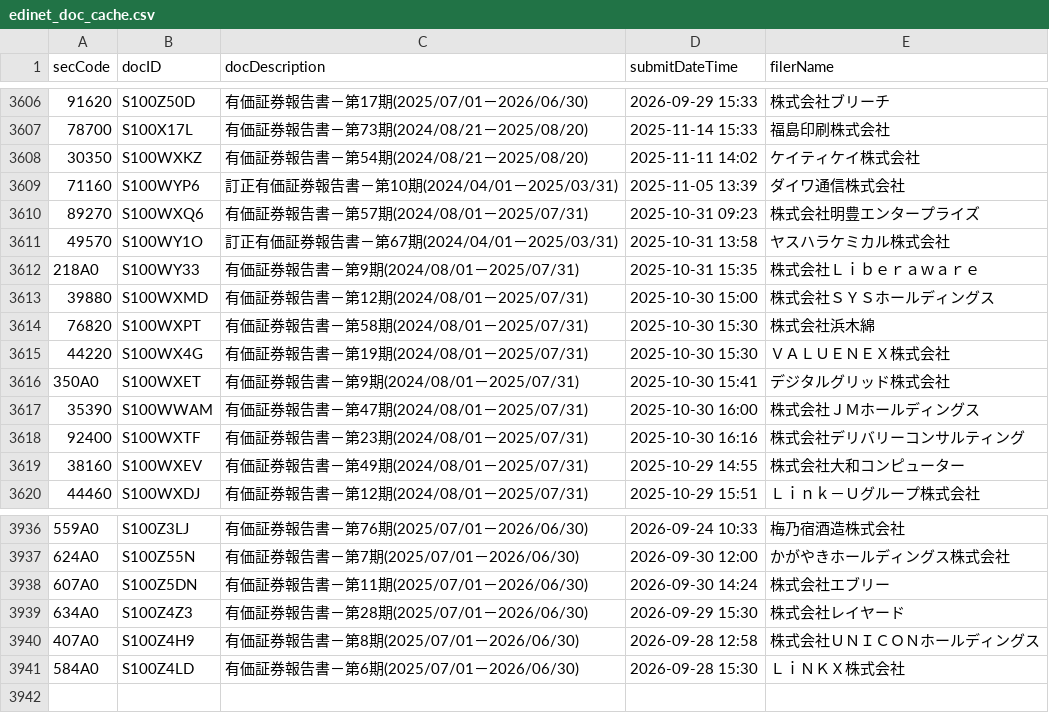
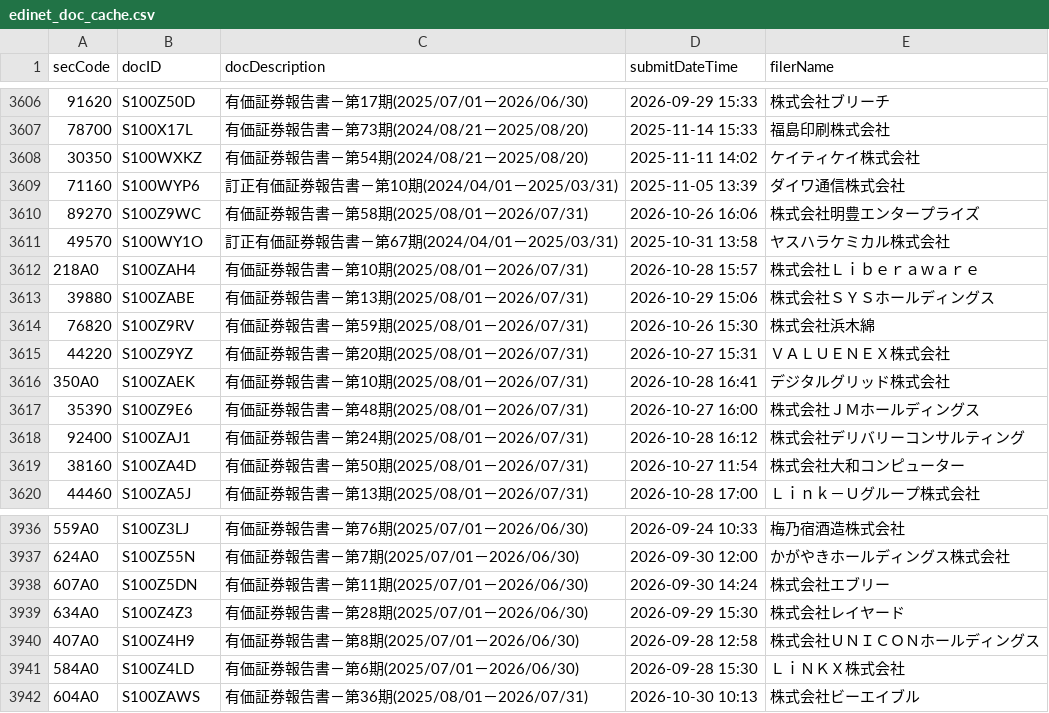
Before and after one commit to gworksandco/netcash-screener, a CSV file: data/edinet_doc_cache.csv, drawn as a sheet; only a part is shown, gaps mark what is left out; the diff covers the shown part only.

```diff
--- a/data/edinet_doc_cache.csv
+++ b/data/edinet_doc_cache.csv
@@ -3609,12 +3609,12 @@
 71160,S100WYP6,訂正有価証券報告書－第10期(2024/04/01－2025/03/31),2025-11-05 13:39,ダイワ通信株式会社
-89270,S100WXQ6,有価証券報告書－第57期(2024/08/01－2025/07/31),2025-10-31 09:23,株式会社明豊エンタープライズ
+89270,S100Z9WC,有価証券報告書－第58期(2025/08/01－2026/07/31),2026-10-26 16:06,株式会社明豊エンタープライズ
 49570,S100WY1O,訂正有価証券報告書－第67期(2024/04/01－2025/03/31),2025-10-31 13:58,ヤスハラケミカル株式会社
-218A0,S100WY33,有価証券報告書－第9期(2024/08/01－2025/07/31),2025-10-31 15:35,株式会社Ｌｉｂｅｒａｗａｒｅ
-39880,S100WXMD,有価証券報告書－第12期(2024/08/01－2025/07/31),2025-10-30 15:00,株式会社ＳＹＳホールディングス
-76820,S100WXPT,有価証券報告書－第58期(2024/08/01－2025/07/31),2025-10-30 15:30,株式会社浜木綿
-44220,S100WX4G,有価証券報告書－第19期(2024/08/01－2025/07/31),2025-10-30 15:30,ＶＡＬＵＥＮＥＸ株式会社
-350A0,S100WXET,有価証券報告書－第9期(2024/08/01－2025/07/31),2025-10-30 15:41,デジタルグリッド株式会社
-35390,S100WWAM,有価証券報告書－第47期(2024/08/01－2025/07/31),2025-10-30 16:00,株式会社ＪＭホールディングス
-92400,S100WXTF,有価証券報告書－第23期(2024/08/01－2025/07/31),2025-10-30 16:16,株式会社デリバリーコンサルティング
-38160,S100WXEV,有価証券報告書－第49期(2024/08/01－2025/07/31),2025-10-29 14:55,株式会社大和コンピューター
-44460,S100WXDJ,有価証券報告書－第12期(2024/08/01－2025/07/31),2025-10-29 15:51,Ｌｉｎｋ－Ｕグループ株式会社
+218A0,S100ZAH4,有価証券報告書－第10期(2025/08/01－2026/07/31),2026-10-28 15:57,株式会社Ｌｉｂｅｒａｗａｒｅ
+39880,S100ZABE,有価証券報告書－第13期(2025/08/01－2026/07/31),2026-10-29 15:06,株式会社ＳＹＳホールディングス
+76820,S100Z9RV,有価証券報告書－第59期(2025/08/01－2026/07/31),2026-10-26 15:30,株式会社浜木綿
+44220,S100Z9YZ,有価証券報告書－第20期(2025/08/01－2026/07/31),2026-10-27 15:31,ＶＡＬＵＥＮＥＸ株式会社
+350A0,S100ZAEK,有価証券報告書－第10期(2025/08/01－2026/07/31),2026-10-28 16:41,デジタルグリッド株式会社
+35390,S100Z9E6,有価証券報告書－第48期(2025/08/01－2026/07/31),2026-10-27 16:00,株式会社ＪＭホールディングス
+92400,S100ZAJ1,有価証券報告書－第24期(2025/08/01－2026/07/31),2026-10-28 16:12,株式会社デリバリーコンサルティング
+38160,S100ZA4D,有価証券報告書－第50期(2025/08/01－2026/07/31),2026-10-27 11:54,株式会社大和コンピューター
+44460,S100ZA5J,有価証券報告書－第13期(2025/08/01－2026/07/31),2026-10-28 17:00,Ｌｉｎｋ－Ｕグループ株式会社
@@ -3941 +3941,2 @@
 584A0,S100Z4LD,有価証券報告書－第6期(2025/07/01－2026/06/30),2026-09-28 15:30,ＬｉＮＫＸ株式会社
+604A0,S100ZAWS,有価証券報告書－第36期(2025/08/01－2026/07/31),2026-10-30 10:13,株式会社ビーエイブル
```
Also changed, not shown: 90 edited cells elsewhere in this file, data/edinet_financials.csv.
